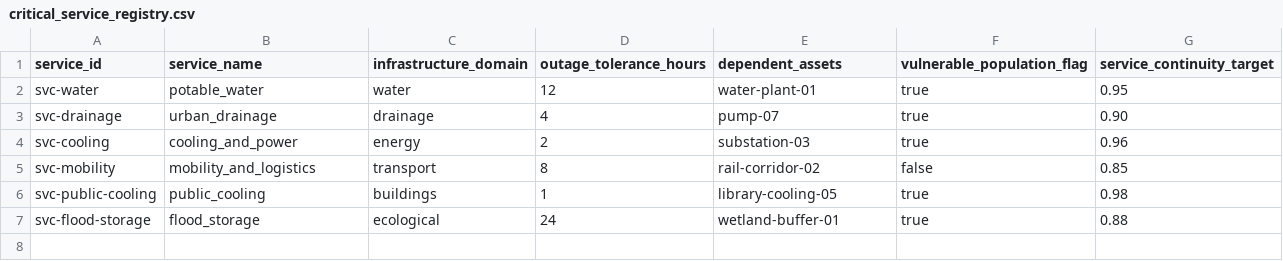
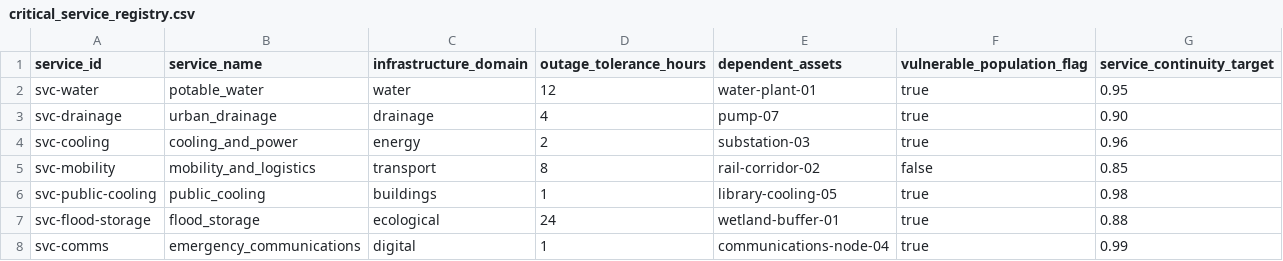
Before and after one commit to Content-Catalyst-LLC/intelligent-infrastructure-systems-code, a CSV file: articles/infrastructure-systems-for-climate-adaptation/data/critical_service_registry.csv, drawn as a sheet.

```diff
--- a/articles/infrastructure-systems-for-climate-adaptation/data/critical_service_registry.csv
+++ b/articles/infrastructure-systems-for-climate-adaptation/data/critical_service_registry.csv
@@ -7 +7,2 @@ svc-public-cooling,public_cooling,buildings,1,library-cooling-05,true,0.98
 svc-flood-storage,flood_storage,ecological,24,wetland-buffer-01,true,0.88
+svc-comms,emergency_communications,digital,1,communications-node-04,true,0.99
```
Also changed, not shown: articles/infrastructure-systems-for-climate-adaptation/data/adaptation_governance_log.csv, articles/infrastructure-systems-for-climate-adaptation/data/adaptation_option_register.csv, 49 other files.
